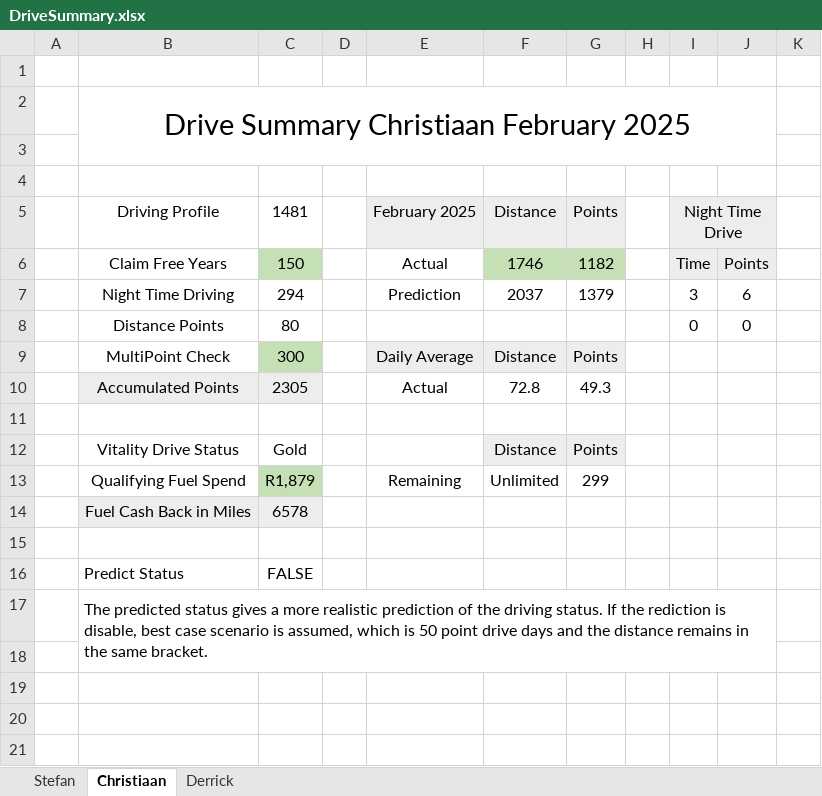
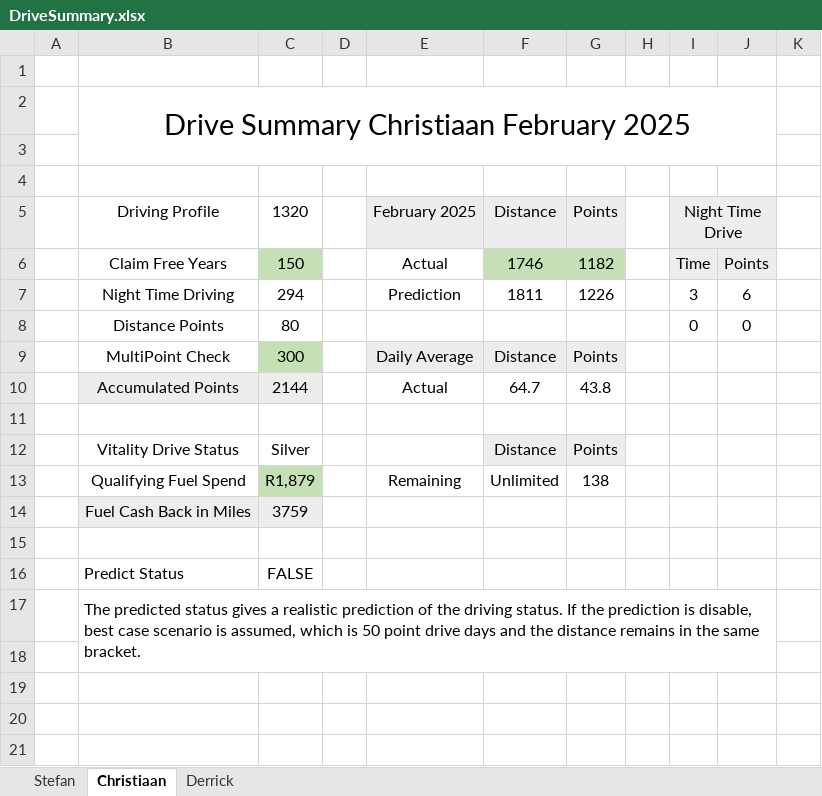
Before and after one commit to StefanObie/ExcelDriveSummary, an Excel workbook: DriveSummary.xlsx, sheet Christiaan, drawn as a sheet; values as stored, in another font and other column widths than the file's, no borders; table styles not drawn; removed rows and columns are numbered as before the commit, all else as after; the diff names each change by its address in the sheet, - before the commit and + after, or states it on an @@ line.

```diff
--- a/DriveSummary.xlsx (sheet Christiaan)
+++ b/DriveSummary.xlsx (sheet Christiaan)
-C5: 1481
+C5: 1320
-F7: 2037
+F7: 1811
-G7: 1379
+G7: 1226
-row 10:  | Accumulated Points | 2305 |  | Actual | 72.8 | 49.3
+row 10:  | Accumulated Points | 2144 |  | Actual | 64.7 | 43.8
-C12: Gold
+C12: Silver
-G13: 299
+G13: 138
-C14: 6578
+C14: 3759
-B17: …gives a more realistic prediction of the driving status. If the rediction is disable,…
+B17: …gives a realistic prediction of the driving status. If the prediction is disable,…
```
Also changed, not shown: sheet Stefan, sheet Derrick, hidden cells, 27 other files.
